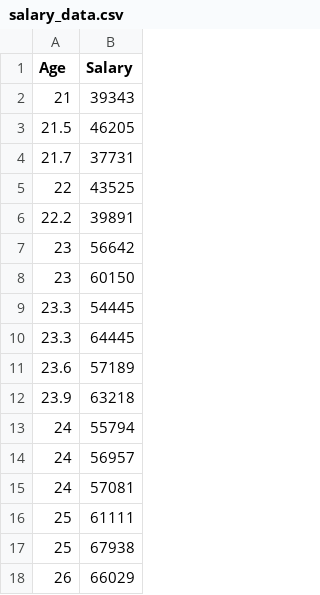
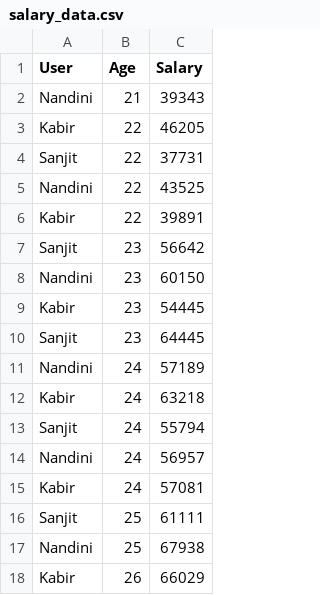
Before and after one commit to Proxypro2012/AI-Course-Homework, a CSV file: salary_data.csv, drawn as a sheet; only a part is shown; addresses are those after the commit; the diff names each change by its address in the sheet, - before the commit and + after, or states it on an @@ line.

```diff
--- a/salary_data.csv
+++ b/salary_data.csv
+column A (User), rows 2-18: Nandini | Kabir | Sanjit | Nandini | Kabir | Sanjit | Nandini | Kabir | Sanjit | Nandini | Kabir | Sanjit | Nandini | Kabir | Sanjit | Nandini | Kabir
-B3 (Age): 21.5
+B3 (Age): 22
-B4 (Age): 21.7
+B4 (Age): 22
-B6 (Age): 22.2
+B6 (Age): 22
-B9:B10 (Age): 23.3
+B9:B10 (Age): 23
-B11 (Age): 23.6
+B11 (Age): 24
-B12 (Age): 23.9
+B12 (Age): 24
```
Also changed, not shown: 1 other file.
